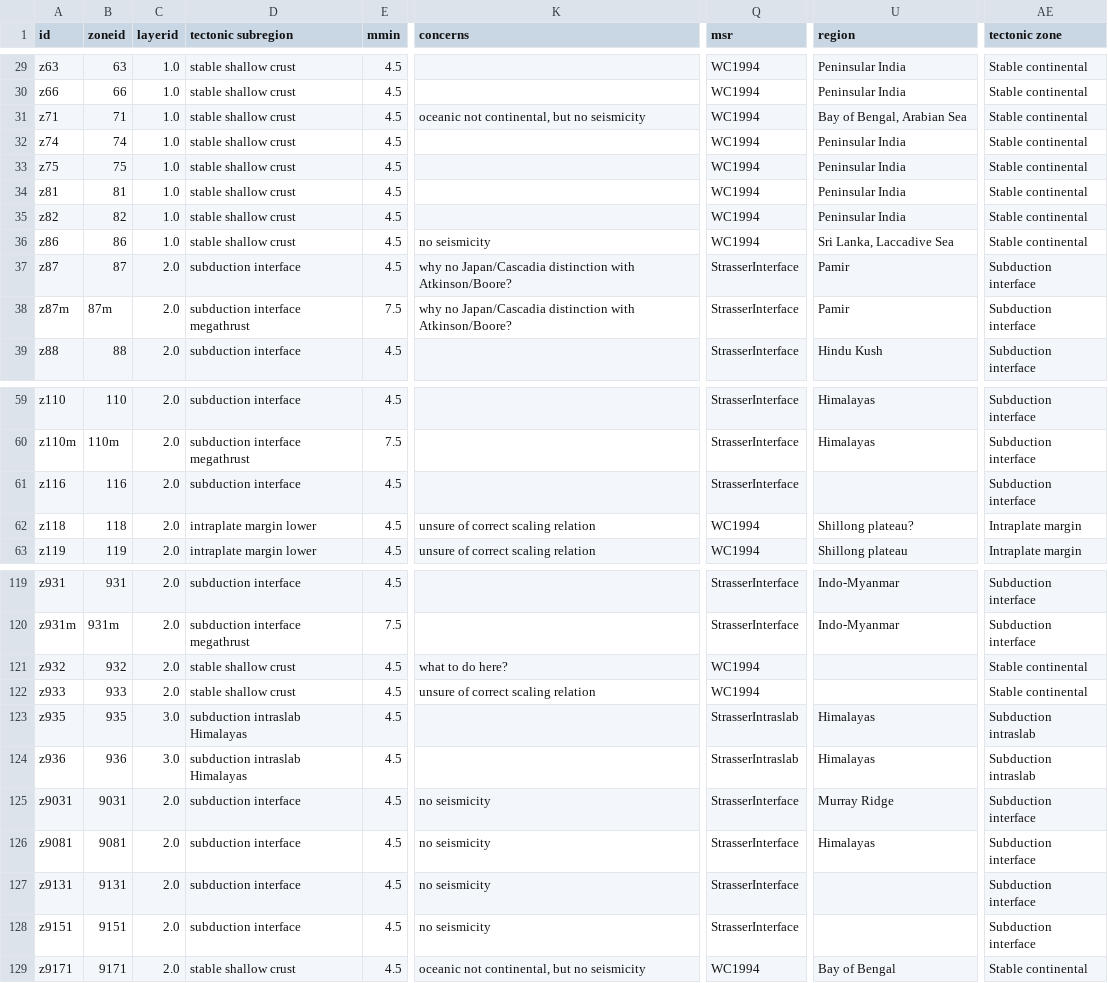
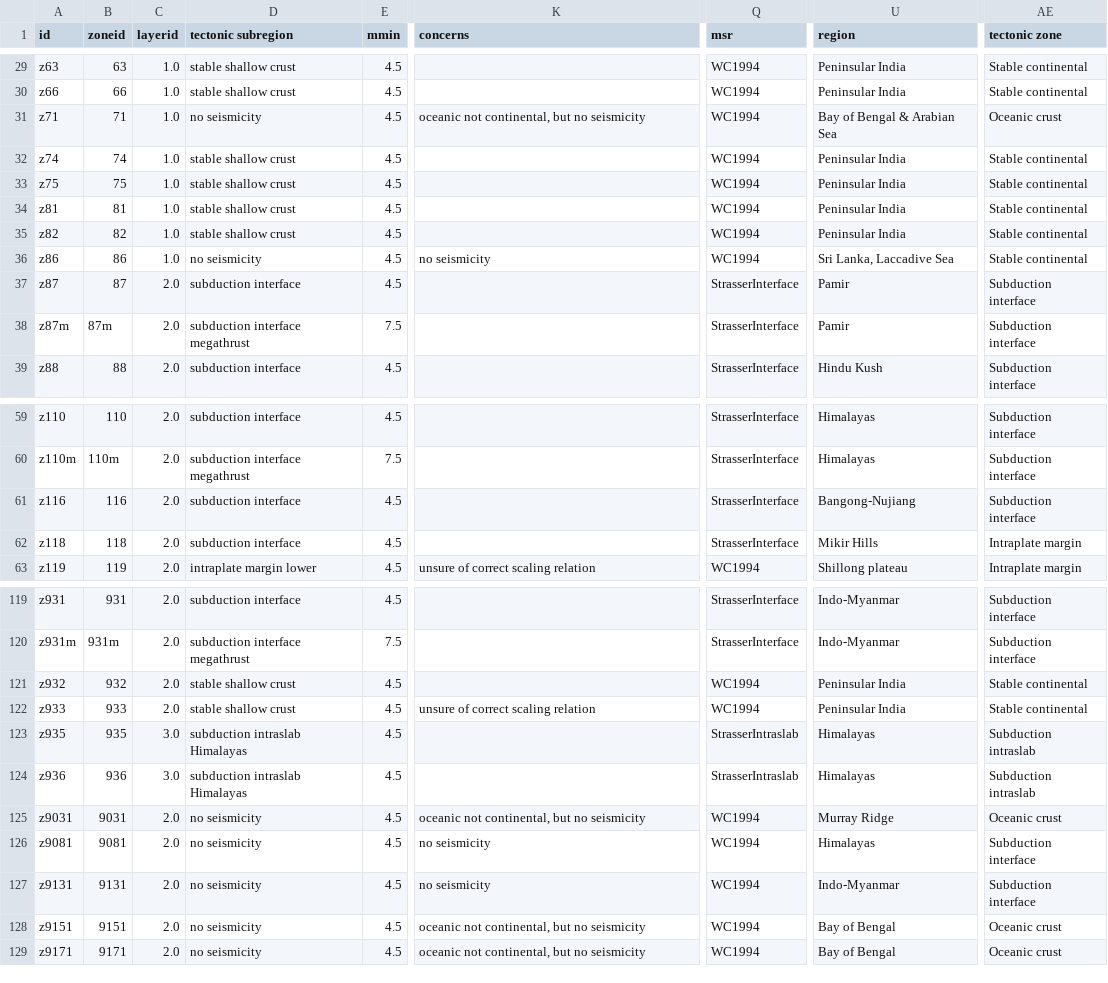
Before and after one commit to nackerley/indian-subcontinent-psha, a TSV file: Source Models/areal_source_model.tsv, drawn as a sheet; only a part is shown, gaps mark what is left out; the diff covers the shown part only; the diff names each change by its address in the sheet, - before the commit and + after, or states it on an @@ line.

```diff
--- a/Source Models/areal_source_model.tsv
+++ b/Source Models/areal_source_model.tsv
-D31 (tectonic subregion): stable shallow crust
+D31 (tectonic subregion): no seismicity
-U31 (region): Bay of Bengal, Arabian Sea
+U31 (region): Bay of Bengal & Arabian Sea
-AE31 (tectonic zone): Stable continental
+AE31 (tectonic zone): Oceanic crust
-D36 (tectonic subregion): stable shallow crust
+D36 (tectonic subregion): no seismicity
-K37:K38 (concerns): why no Japan/Cascadia distinction with Atkinson/Boore?
+K37:K38 (concerns): (empty)
-U61 (region): (empty)
+U61 (region): Bangong-Nujiang
-D62 (tectonic subregion): intraplate margin lower
+D62 (tectonic subregion): subduction interface
-K62 (concerns): unsure of correct scaling relation
+K62 (concerns): (empty)
-Q62 (msr): WC1994
+Q62 (msr): StrasserInterface
-U62 (region): Shillong plateau?
+U62 (region): Mikir Hills
-K121 (concerns): what to do here?
+K121 (concerns): (empty)
-U121:U122 (region): (empty)
+U121:U122 (region): Peninsular India
-D125:D128 (tectonic subregion): subduction interface
+D125:D128 (tectonic subregion): no seismicity
-K125 (concerns): no seismicity
+K125 (concerns): oceanic not continental, but no seismicity
-Q125:Q128 (msr): StrasserInterface
+Q125:Q128 (msr): WC1994
-AE125 (tectonic zone): Subduction interface
+AE125 (tectonic zone): Oceanic crust
-U127 (region): (empty)
+U127 (region): Indo-Myanmar
-K128 (concerns): no seismicity
+K128 (concerns): oceanic not continental, but no seismicity
-U128 (region): (empty)
+U128 (region): Bay of Bengal
-AE128 (tectonic zone): Subduction interface
+AE128 (tectonic zone): Oceanic crust
-D129 (tectonic subregion): stable shallow crust
+D129 (tectonic subregion): no seismicity
-AE129 (tectonic zone): Stable continental
+AE129 (tectonic zone): Oceanic crust
```
Also changed, not shown: 6 edited cells elsewhere in this file, Source Models/Bottom_3_mmax.csv, Source Models/Bottom_5_a-value.csv, 27 other files.
